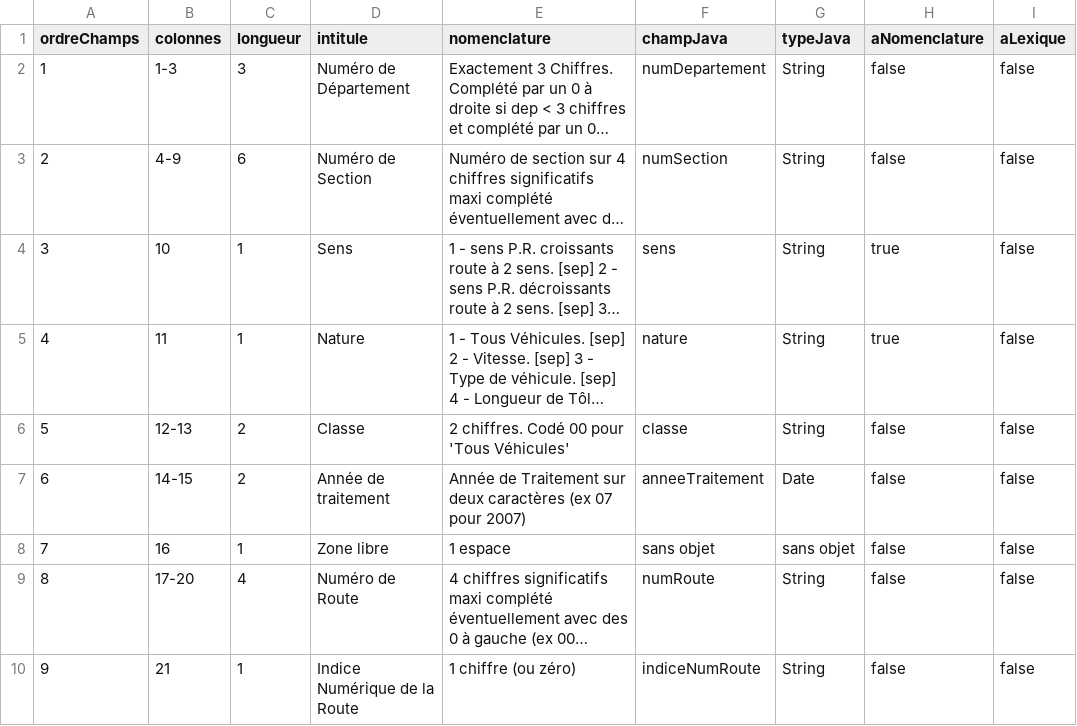
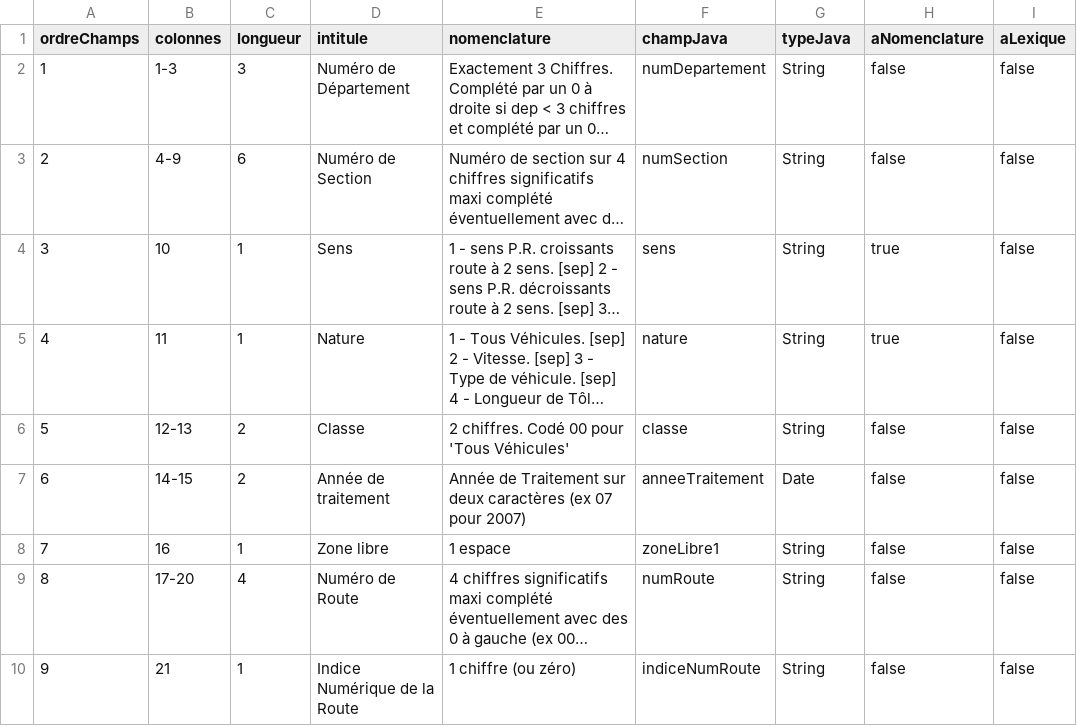
Before and after one commit to DanielLEVY25021961/traficweb_v1, a CSV file: src/main/resources/ressources/Descriptions de fichier/Hit/Descriptions en UTF-8/2014-07-19_Description_HIT_Utf8.csv, drawn as a sheet; only a part is shown; long unchanged cells end in …; the diff names each change by its address in the sheet, - before the commit and + after, or states it on an @@ line.

```diff
--- a/src/main/resources/ressources/Descriptions de fichier/Hit/Descriptions en UTF-8/2014-07-19_Description_HIT_Utf8.csv
+++ b/src/main/resources/ressources/Descriptions de fichier/Hit/Descriptions en UTF-8/2014-07-19_Description_HIT_Utf8.csv
-F8 (champJava): sans objet
+F8 (champJava): zoneLibre1
-G8 (typeJava): sans objet
+G8 (typeJava): String
```
Also changed, not shown: 6 other files.
